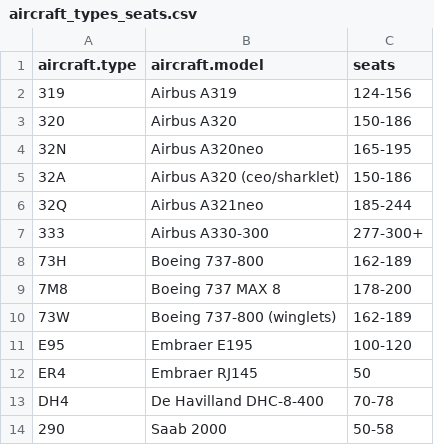
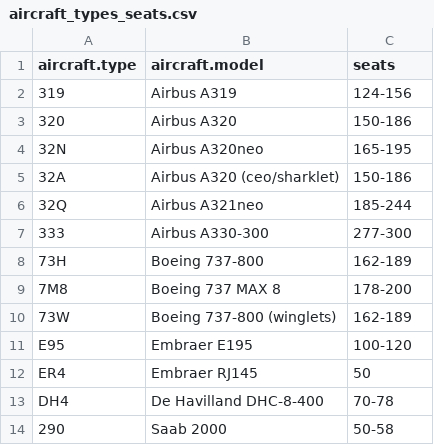
Before and after one commit to Iulianiia/Capia-database-tourist-traffic-, a CSV file: data/aircraft_types_seats.csv, drawn as a sheet; only a part is shown.

```diff
--- a/data/aircraft_types_seats.csv
+++ b/data/aircraft_types_seats.csv
@@ -6,3 +6,3 @@ aircraft.type,aircraft.model,seats
 32Q,Airbus A321neo,"185-244"
-333,Airbus A330-300,"277-300+"
+333,Airbus A330-300,"277-300"
 73H,Boeing 737-800,"162-189"
```
Also changed, not shown: 7 other files.
